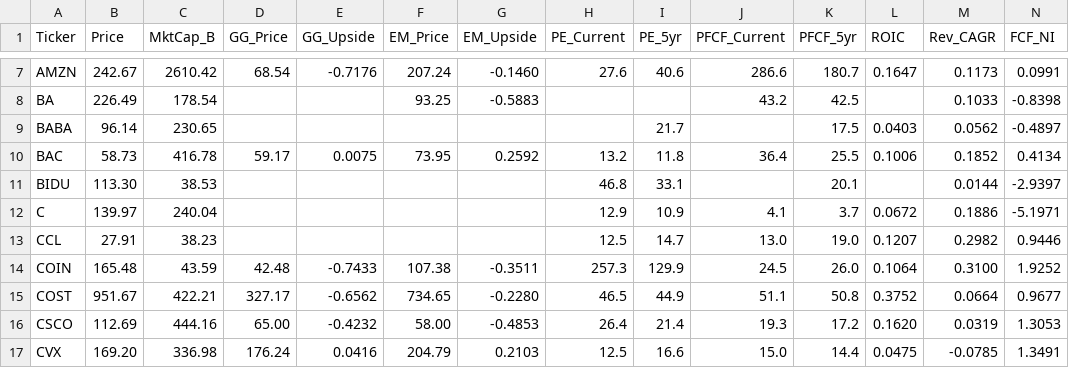
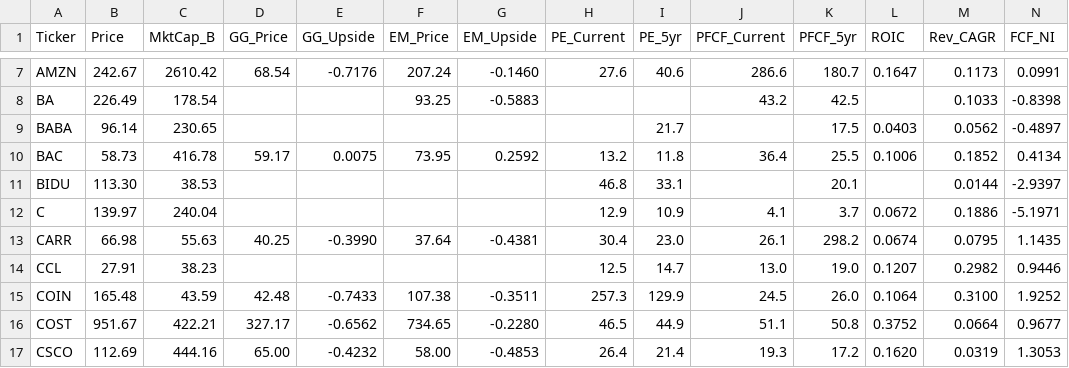
Before and after one commit to jaysang2908/Investment-Automation, a CSV file: outputs.csv, drawn as a sheet; only a part is shown, gaps mark what is left out; the shorter side is filled out with more unchanged rows; rows hold the shown columns only; the diff names each change by its address in the sheet, - before the commit and + after, or states it on an @@ line.

Commit message:
scorecard: update CARR

```diff
--- a/outputs.csv
+++ b/outputs.csv
+row 13: CARR | 66.98 | 55.63 | 40.25 | -0.3990 | 37.64 | -0.4381 | 30.4 | 23.0 | 26.1 | 298.2 | 0.0674 | 0.0795 | 1.1435
```
